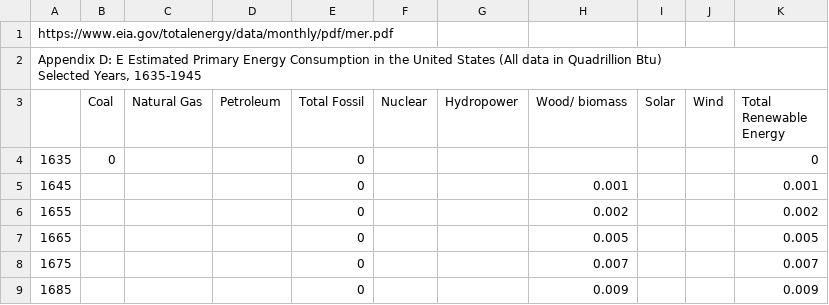
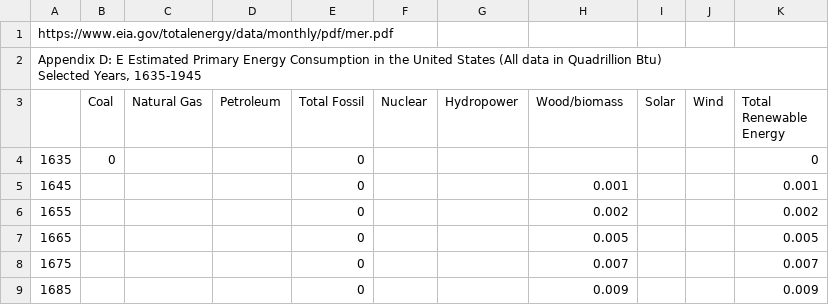
Before and after one commit to S3researchUSC/ene215-fall2019, a CSV file: data/Primary Energy Consumption_from 1635.csv, drawn as a sheet; only a part is shown.

Commit message:
fix column title

```diff
--- a/data/Primary Energy Consumption_from 1635.csv
+++ b/data/Primary Energy Consumption_from 1635.csv
@@ -3,3 +3,3 @@
 Selected Years, 1635-1945 ",,,,,,,,,,
-,Coal,Natural Gas,Petroleum,Total Fossil,Nuclear,Hydropower,Wood/ biomass,Solar,Wind,Total Renewable Energy
+,Coal,Natural Gas,Petroleum,Total Fossil,Nuclear,Hydropower,Wood/biomass,Solar,Wind,Total Renewable Energy
 1635,0,,,0,,,,,,0
```
